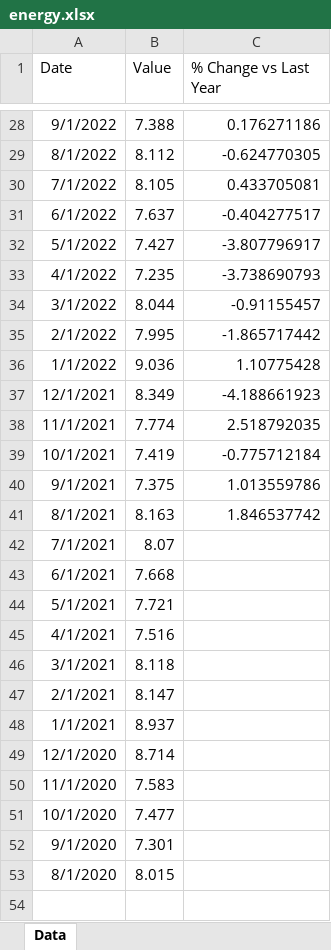
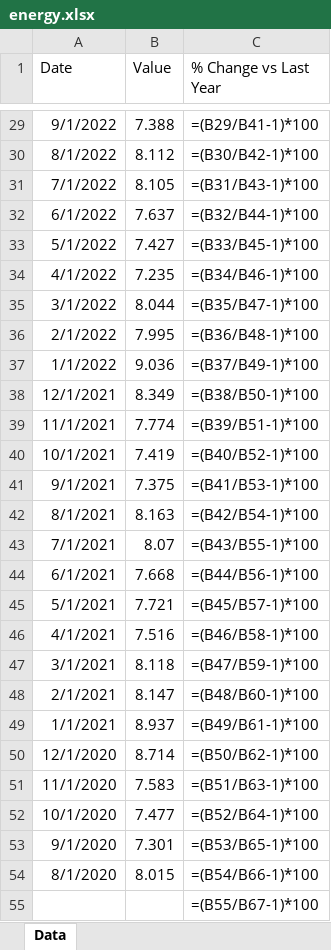
Before and after one commit to mcleancapital/realcpi, an Excel workbook: data/energy.xlsx, sheet Data, drawn as a sheet; only a part is shown, gaps mark what is left out; values as stored, in another font and other column widths than the file's, no borders; formulas without a stored value are shown as written; addresses are those after the commit; the diff covers the shown part only; the diff names each change by its address in the sheet, - before the commit and + after, or states it on an @@ line.

```diff
--- a/data/energy.xlsx (sheet Data)
+++ b/data/energy.xlsx (sheet Data)
-C29 (% Change vs Last Year): 0.176271186
+C29 (% Change vs Last Year): =(B29/B41-1)*100
-C30 (% Change vs Last Year): -0.624770305
+C30 (% Change vs Last Year): =(B30/B42-1)*100
-C31 (% Change vs Last Year): 0.433705081
+C31 (% Change vs Last Year): =(B31/B43-1)*100
-C32 (% Change vs Last Year): -0.404277517
+C32 (% Change vs Last Year): =(B32/B44-1)*100
-C33 (% Change vs Last Year): -3.807796917
+C33 (% Change vs Last Year): =(B33/B45-1)*100
-C34 (% Change vs Last Year): -3.738690793
+C34 (% Change vs Last Year): =(B34/B46-1)*100
-C35 (% Change vs Last Year): -0.91155457
+C35 (% Change vs Last Year): =(B35/B47-1)*100
-C36 (% Change vs Last Year): -1.865717442
+C36 (% Change vs Last Year): =(B36/B48-1)*100
-C37 (% Change vs Last Year): 1.10775428
+C37 (% Change vs Last Year): =(B37/B49-1)*100
-C38 (% Change vs Last Year): -4.188661923
+C38 (% Change vs Last Year): =(B38/B50-1)*100
-C39 (% Change vs Last Year): 2.518792035
+C39 (% Change vs Last Year): =(B39/B51-1)*100
-C40 (% Change vs Last Year): -0.775712184
+C40 (% Change vs Last Year): =(B40/B52-1)*100
-C41 (% Change vs Last Year): 1.013559786
+C41 (% Change vs Last Year): =(B41/B53-1)*100
-C42 (% Change vs Last Year): 1.846537742
+C42 (% Change vs Last Year): =(B42/B54-1)*100
-C43 (% Change vs Last Year): (empty)
+C43 (% Change vs Last Year): =(B43/B55-1)*100
-C44 (% Change vs Last Year): (empty)
+C44 (% Change vs Last Year): =(B44/B56-1)*100
-C45 (% Change vs Last Year): (empty)
+C45 (% Change vs Last Year): =(B45/B57-1)*100
-C46 (% Change vs Last Year): (empty)
+C46 (% Change vs Last Year): =(B46/B58-1)*100
-C47 (% Change vs Last Year): (empty)
+C47 (% Change vs Last Year): =(B47/B59-1)*100
-C48 (% Change vs Last Year): (empty)
+C48 (% Change vs Last Year): =(B48/B60-1)*100
-C49 (% Change vs Last Year): (empty)
+C49 (% Change vs Last Year): =(B49/B61-1)*100
-C50 (% Change vs Last Year): (empty)
+C50 (% Change vs Last Year): =(B50/B62-1)*100
-C51 (% Change vs Last Year): (empty)
+C51 (% Change vs Last Year): =(B51/B63-1)*100
-C52 (% Change vs Last Year): (empty)
+C52 (% Change vs Last Year): =(B52/B64-1)*100
-C53 (% Change vs Last Year): (empty)
+C53 (% Change vs Last Year): =(B53/B65-1)*100
-C54 (% Change vs Last Year): (empty)
+C54 (% Change vs Last Year): =(B54/B66-1)*100
+row 55:  |  | =(B55/B67-1)*100
```
Also changed, not shown: 9 added rows and 26 edited cells elsewhere in this sheet.
